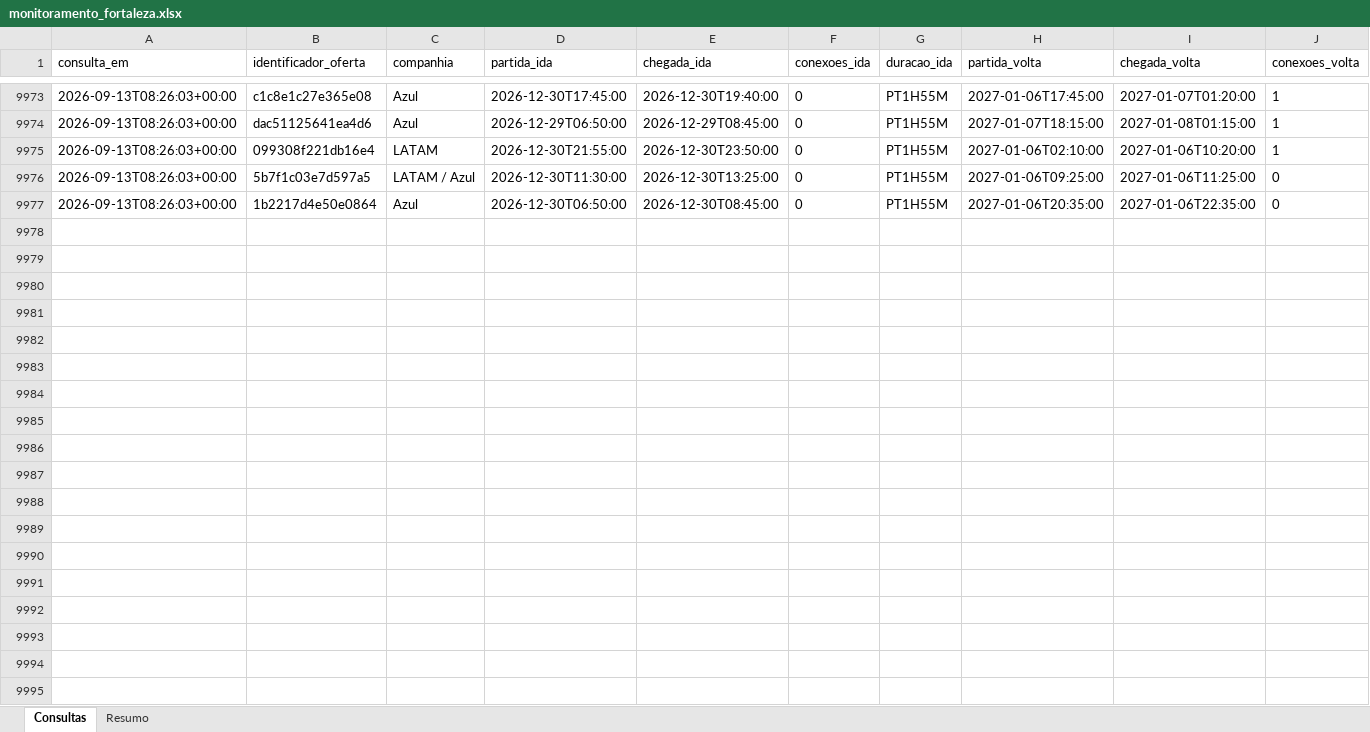
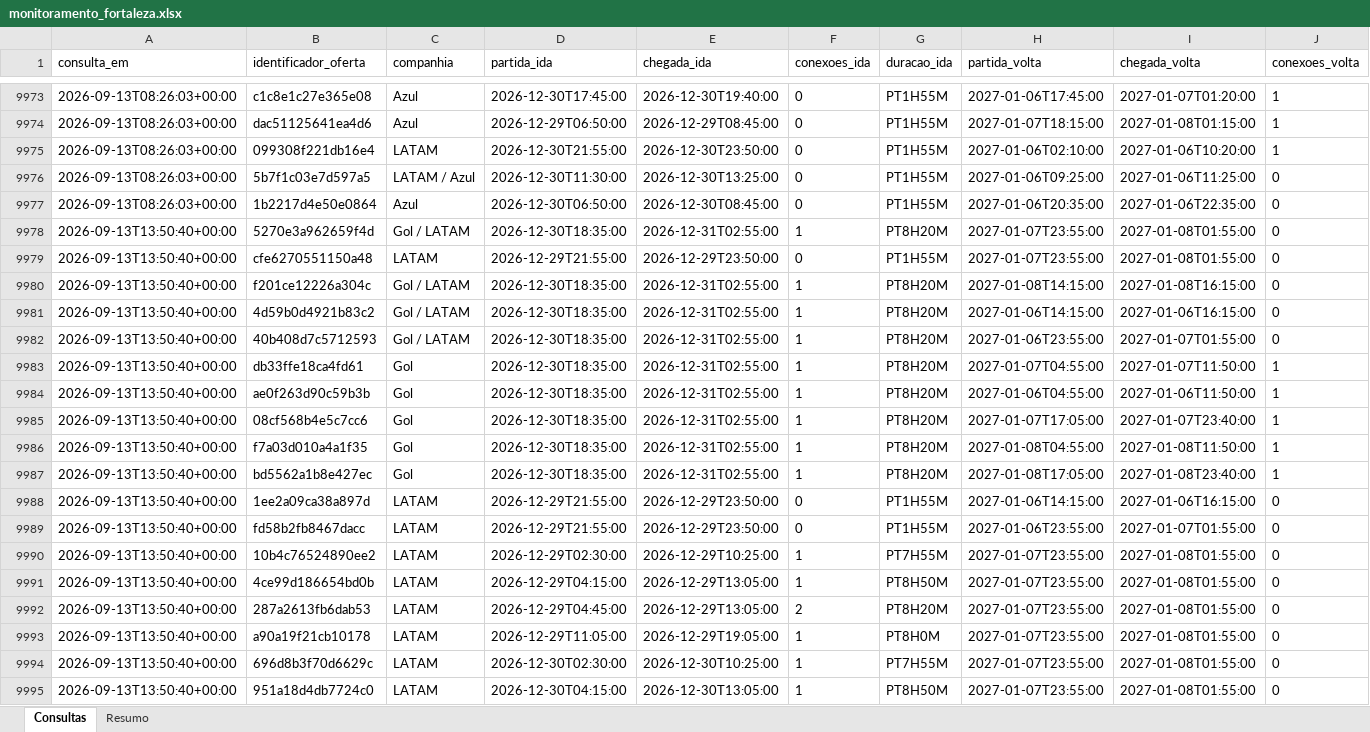
Before and after one commit to asouzaa/monitora-voos, an Excel workbook: docs/monitoramento_fortaleza.xlsx, sheet Consultas, drawn as a sheet; only a part is shown, gaps mark what is left out; values as stored, in another font and other column widths than the file's, no borders; rows hold the shown columns only; the diff covers the shown part only; the diff names each change by its address in the sheet, - before the commit and + after, or states it on an @@ line.

```diff
--- a/docs/monitoramento_fortaleza.xlsx (sheet Consultas)
+++ b/docs/monitoramento_fortaleza.xlsx (sheet Consultas)
+row 9978: 2026-09-13T13:50:40+00:00 | 5270e3a962659f4d | Gol / LATAM | 2026-12-30T18:35:00 | 2026-12-31T02:55:00 | 1 | PT8H20M | 2027-01-07T23:55:00 | 2027-01-08T01:55:00 | 0
+row 9979: 2026-09-13T13:50:40+00:00 | cfe6270551150a48 | LATAM | 2026-12-29T21:55:00 | 2026-12-29T23:50:00 | 0 | PT1H55M | 2027-01-07T23:55:00 | 2027-01-08T01:55:00 | 0
+row 9980: 2026-09-13T13:50:40+00:00 | f201ce12226a304c | Gol / LATAM | 2026-12-30T18:35:00 | 2026-12-31T02:55:00 | 1 | PT8H20M | 2027-01-08T14:15:00 | 2027-01-08T16:15:00 | 0
+row 9981: 2026-09-13T13:50:40+00:00 | 4d59b0d4921b83c2 | Gol / LATAM | 2026-12-30T18:35:00 | 2026-12-31T02:55:00 | 1 | PT8H20M | 2027-01-06T14:15:00 | 2027-01-06T16:15:00 | 0
+row 9982: 2026-09-13T13:50:40+00:00 | 40b408d7c5712593 | Gol / LATAM | 2026-12-30T18:35:00 | 2026-12-31T02:55:00 | 1 | PT8H20M | 2027-01-06T23:55:00 | 2027-01-07T01:55:00 | 0
+row 9983: 2026-09-13T13:50:40+00:00 | db33ffe18ca4fd61 | Gol | 2026-12-30T18:35:00 | 2026-12-31T02:55:00 | 1 | PT8H20M | 2027-01-07T04:55:00 | 2027-01-07T11:50:00 | 1
+row 9984: 2026-09-13T13:50:40+00:00 | ae0f263d90c59b3b | Gol | 2026-12-30T18:35:00 | 2026-12-31T02:55:00 | 1 | PT8H20M | 2027-01-06T04:55:00 | 2027-01-06T11:50:00 | 1
+row 9985: 2026-09-13T13:50:40+00:00 | 08cf568b4e5c7cc6 | Gol | 2026-12-30T18:35:00 | 2026-12-31T02:55:00 | 1 | PT8H20M | 2027-01-07T17:05:00 | 2027-01-07T23:40:00 | 1
+row 9986: 2026-09-13T13:50:40+00:00 | f7a03d010a4a1f35 | Gol | 2026-12-30T18:35:00 | 2026-12-31T02:55:00 | 1 | PT8H20M | 2027-01-08T04:55:00 | 2027-01-08T11:50:00 | 1
+row 9987: 2026-09-13T13:50:40+00:00 | bd5562a1b8e427ec | Gol | 2026-12-30T18:35:00 | 2026-12-31T02:55:00 | 1 | PT8H20M | 2027-01-08T17:05:00 | 2027-01-08T23:40:00 | 1
+row 9988: 2026-09-13T13:50:40+00:00 | 1ee2a09ca38a897d | LATAM | 2026-12-29T21:55:00 | 2026-12-29T23:50:00 | 0 | PT1H55M | 2027-01-06T14:15:00 | 2027-01-06T16:15:00 | 0
+row 9989: 2026-09-13T13:50:40+00:00 | fd58b2fb8467dacc | LATAM | 2026-12-29T21:55:00 | 2026-12-29T23:50:00 | 0 | PT1H55M | 2027-01-06T23:55:00 | 2027-01-07T01:55:00 | 0
+row 9990: 2026-09-13T13:50:40+00:00 | 10b4c76524890ee2 | LATAM | 2026-12-29T02:30:00 | 2026-12-29T10:25:00 | 1 | PT7H55M | 2027-01-07T23:55:00 | 2027-01-08T01:55:00 | 0
+row 9991: 2026-09-13T13:50:40+00:00 | 4ce99d186654bd0b | LATAM | 2026-12-29T04:15:00 | 2026-12-29T13:05:00 | 1 | PT8H50M | 2027-01-07T23:55:00 | 2027-01-08T01:55:00 | 0
+row 9992: 2026-09-13T13:50:40+00:00 | 287a2613fb6dab53 | LATAM | 2026-12-29T04:45:00 | 2026-12-29T13:05:00 | 2 | PT8H20M | 2027-01-07T23:55:00 | 2027-01-08T01:55:00 | 0
+row 9993: 2026-09-13T13:50:40+00:00 | a90a19f21cb10178 | LATAM | 2026-12-29T11:05:00 | 2026-12-29T19:05:00 | 1 | PT8H0M | 2027-01-07T23:55:00 | 2027-01-08T01:55:00 | 0
+row 9994: 2026-09-13T13:50:40+00:00 | 696d8b3f70d6629c | LATAM | 2026-12-30T02:30:00 | 2026-12-30T10:25:00 | 1 | PT7H55M | 2027-01-07T23:55:00 | 2027-01-08T01:55:00 | 0
+row 9995: 2026-09-13T13:50:40+00:00 | 951a18d4db7724c0 | LATAM | 2026-12-30T04:15:00 | 2026-12-30T13:05:00 | 1 | PT8H50M | 2027-01-07T23:55:00 | 2027-01-08T01:55:00 | 0
```
Also changed, not shown: 102 added rows elsewhere in this sheet, sheet Resumo, docs/monitoramento_joao_pessoa.xlsx, docs/monitoramento_maceio.xlsx, 9 other files.
